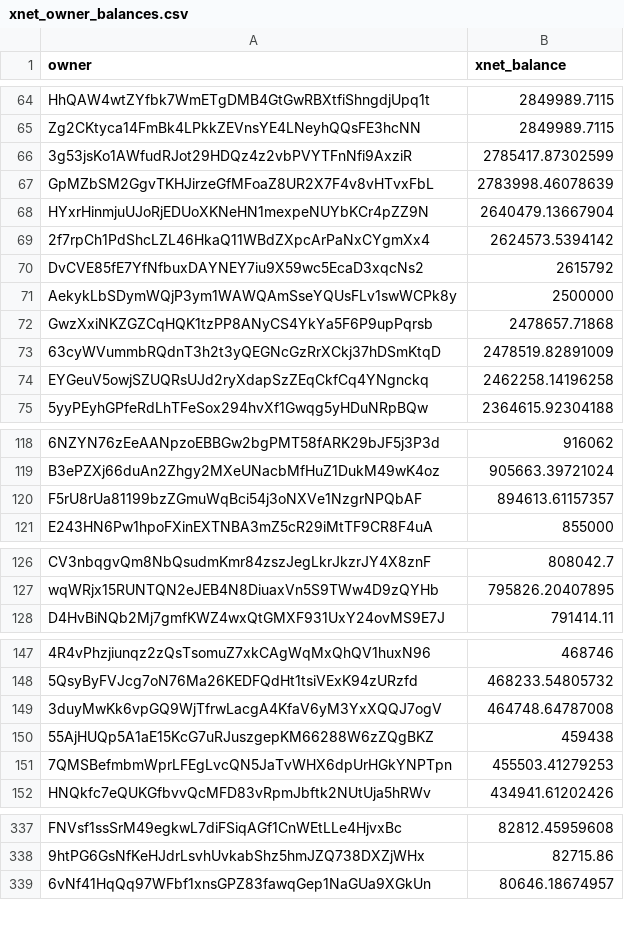
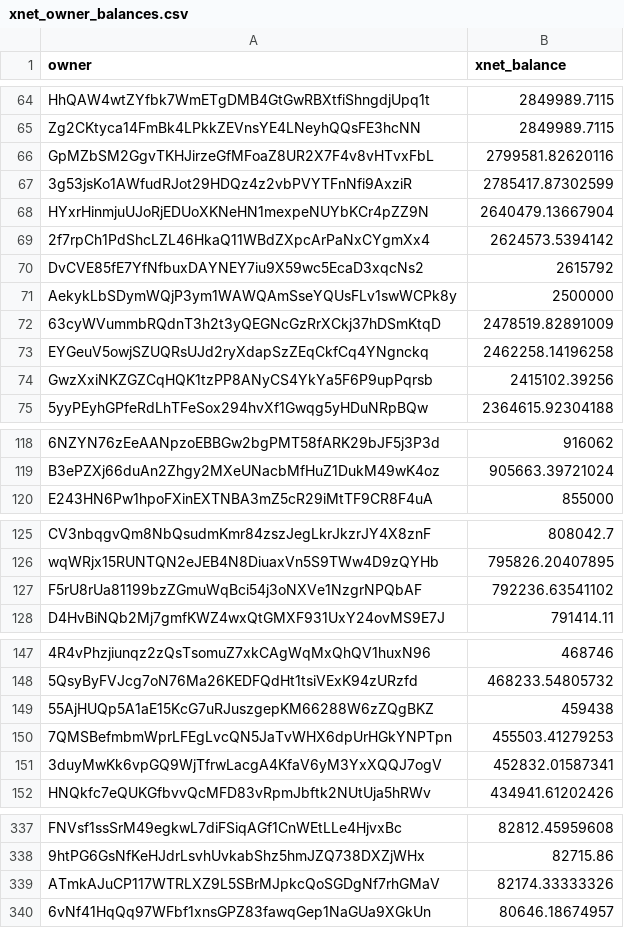
Before and after one commit to xnet-community-data/xnet-data-integration, a CSV file: data/derived/xnet_owner_balances.csv, drawn as a sheet; only a part is shown, gaps mark what is left out; removed rows and columns are numbered as before the commit, all else as after; the diff covers the shown part only; the diff names each change by its address in the sheet, - before the commit and + after, or states it on an @@ line.

Commit message:
Publish XNET live state (full)

```diff
--- a/data/derived/xnet_owner_balances.csv
+++ b/data/derived/xnet_owner_balances.csv
+row 66: GpMZbSM2GgvTKHJirzeGfMFoaZ8UR2X7F4v8vHTvxFbL | 2799581.82620116
-row 67: GpMZbSM2GgvTKHJirzeGfMFoaZ8UR2X7F4v8vHTvxFbL | 2783998.46078639
-row 72: GwzXxiNKZGZCqHQK1tzPP8ANyCS4YkYa5F6P9upPqrsb | 2478657.71868
+row 74: GwzXxiNKZGZCqHQK1tzPP8ANyCS4YkYa5F6P9upPqrsb | 2415102.39256
-row 120: F5rU8rUa81199bzZGmuWqBci54j3oNXVe1NzgrNPQbAF | 894613.61157357
+row 127: F5rU8rUa81199bzZGmuWqBci54j3oNXVe1NzgrNPQbAF | 792236.63541102
-row 149: 3duyMwKk6vpGQ9WjTfrwLacgA4KfaV6yM3YxXQQJ7ogV | 464748.64787008
+row 151: 3duyMwKk6vpGQ9WjTfrwLacgA4KfaV6yM3YxXQQJ7ogV | 452832.01587341
+row 339: ATmkAJuCP117WTRLXZ9L5SBrMJpkcQoSGDgNf7rhGMaV | 82174.33333326
```
Also changed, not shown: 5 added rows, 5 removed rows and 2 edited cells elsewhere in this file, data/xnet_supply_daily.csv, 19 other files.
